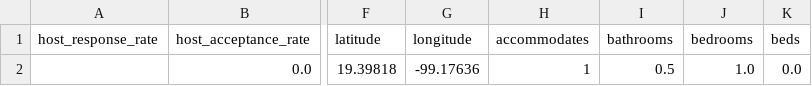
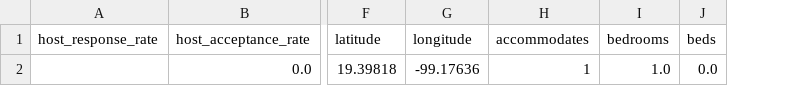
Before and after one commit to Amyv19/IAAA, a CSV file: template_prediccion.csv, drawn as a sheet; only a part is shown, gaps mark what is left out; the diff names each change by its address in the sheet, - before the commit and + after, or states it on an @@ line.

```diff
--- a/template_prediccion.csv
+++ b/template_prediccion.csv
-column I (bathrooms), row 2: 0.5
```
Also changed, not shown: coeficientes_modelo_lineal.csv, correlacion.csv, 18 other files.
